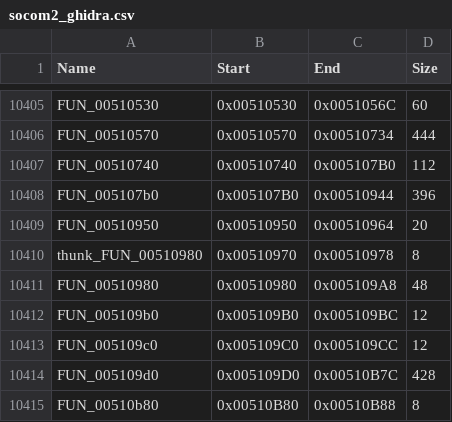
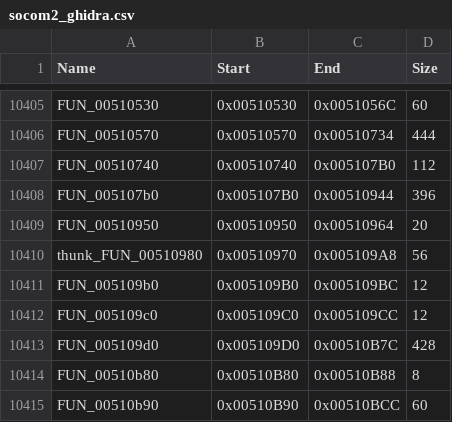
Before and after one commit to Scotho/socom-unzipped, a CSV file: recomp/socom2_ghidra.csv, drawn as a sheet; only a part is shown, gaps mark what is left out; the shorter side is filled out with more unchanged rows.

```diff
--- a/recomp/socom2_ghidra.csv
+++ b/recomp/socom2_ghidra.csv
@@ -10409,4 +10409,3 @@ FUN_005107b0,0x005107B0,0x00510944,396
 FUN_00510950,0x00510950,0x00510964,20
-thunk_FUN_00510980,0x00510970,0x00510978,8
-FUN_00510980,0x00510980,0x005109A8,48
+thunk_FUN_00510980,0x00510970,0x005109A8,56
 FUN_005109b0,0x005109B0,0x005109BC,12
```
Also changed, not shown: 5 other files.
